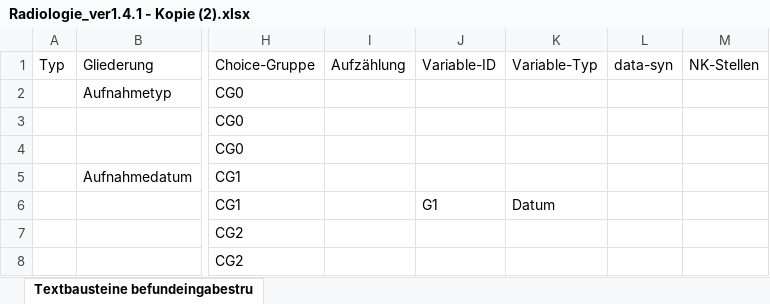
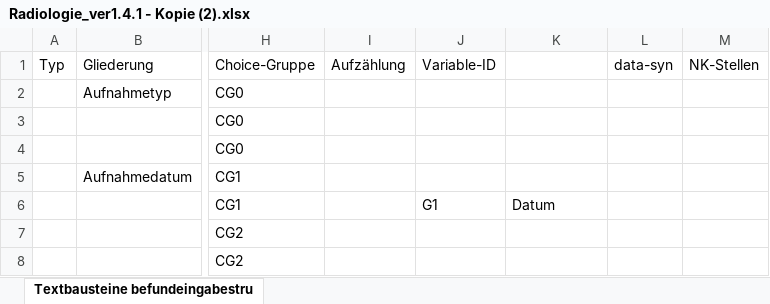
Before and after one commit to AmarHek/RadioSpeech, an Excel workbook: Schablonen/Radiologie_ver1.4.1 - Kopie (2).xlsx, sheet Textbausteine befundeingabestru, drawn as a sheet; only a part is shown, gaps mark what is left out; values as stored, in another font and other column widths than the file's, no borders; the diff names each change by its address in the sheet, - before the commit and + after, or states it on an @@ line.

Commit message:
update excel schablonen

```diff
--- a/Schablonen/Radiologie_ver1.4.1 - Kopie (2).xlsx (sheet Textbausteine befundeingabestru)
+++ b/Schablonen/Radiologie_ver1.4.1 - Kopie (2).xlsx (sheet Textbausteine befundeingabestru)
-K1: Variable-Typ
+K1: (empty)
```
Also changed, not shown: 2 other files.
